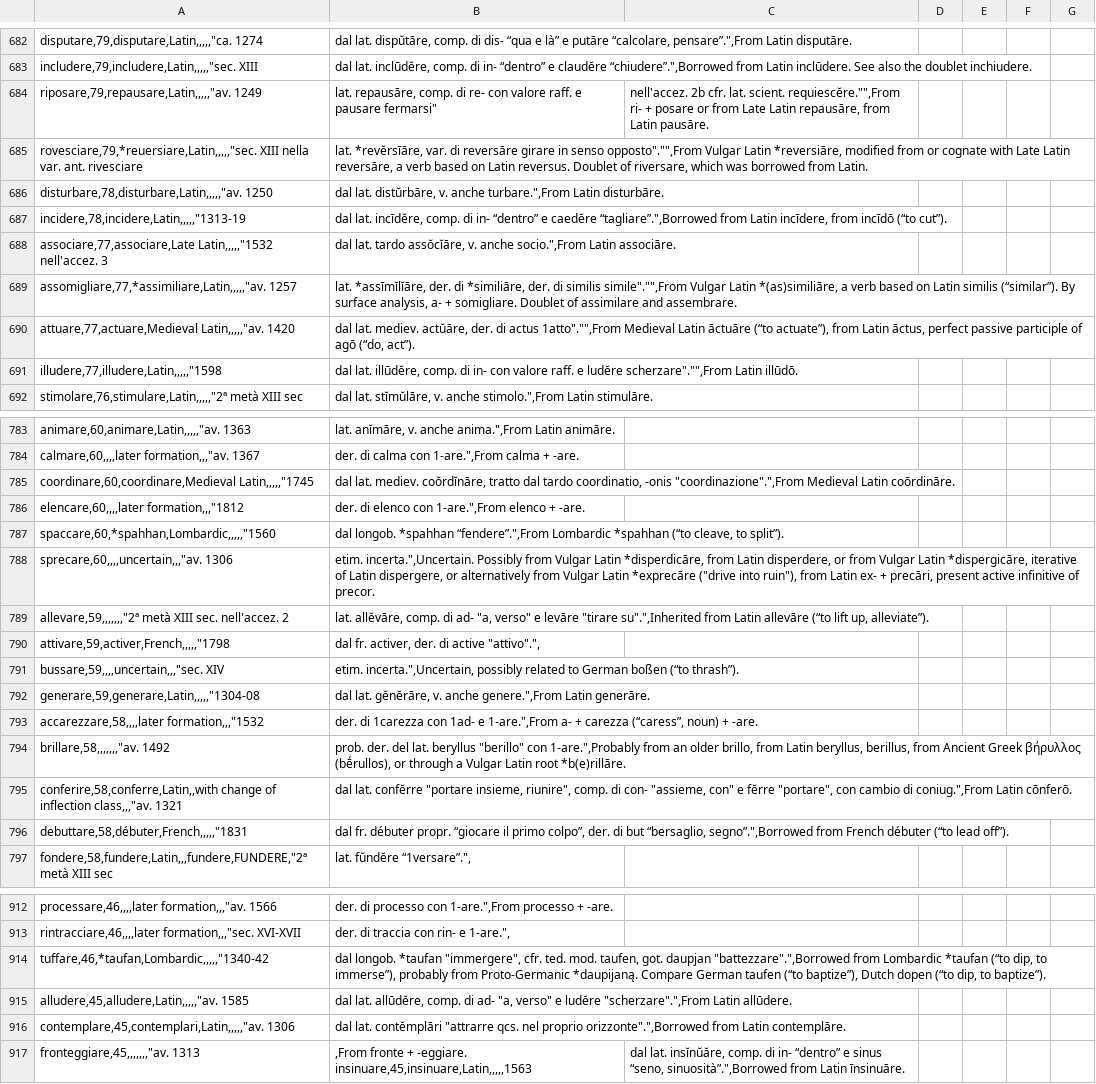
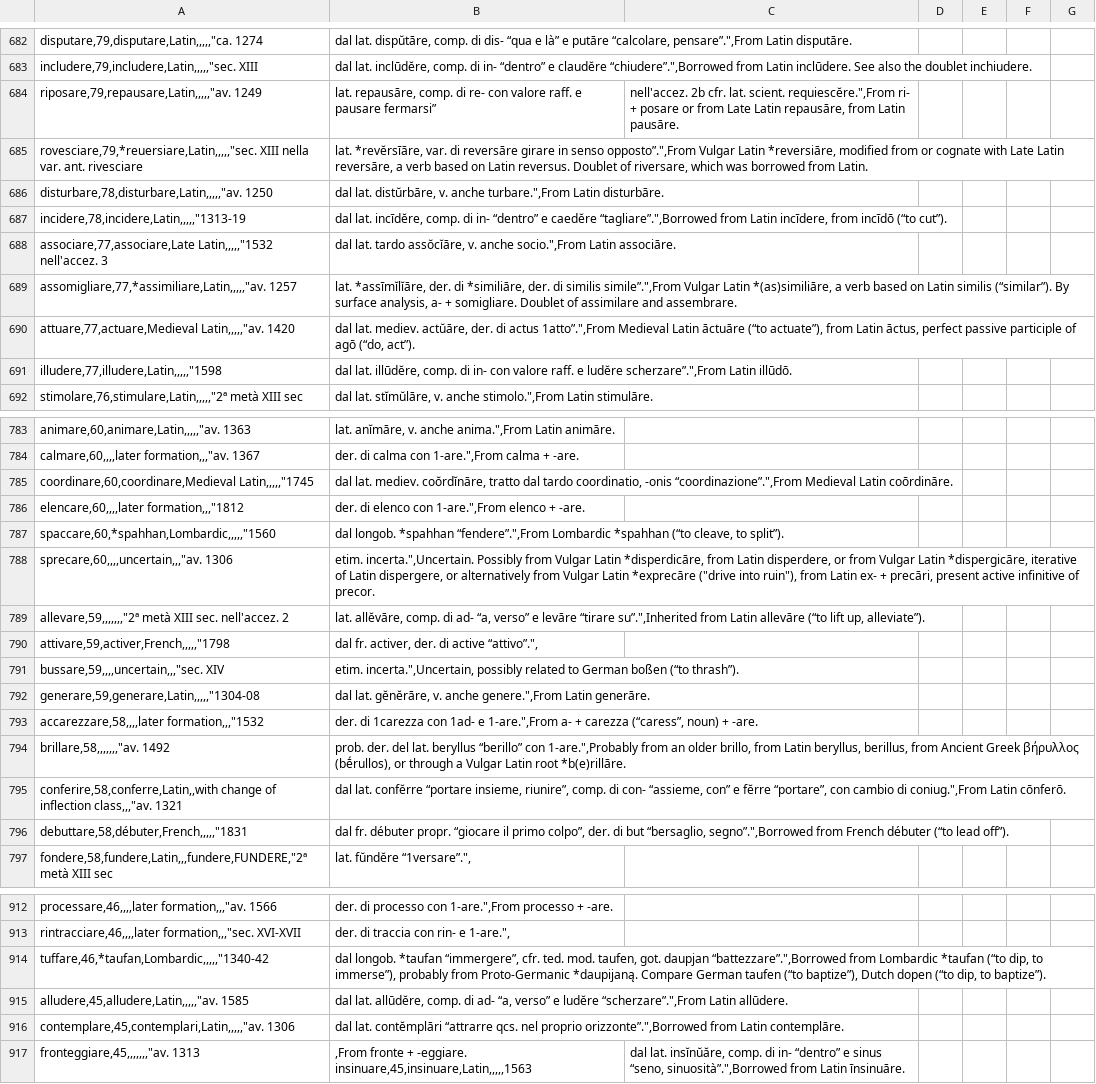
Before and after one commit to matteo-pellegrini/LeFFI, a CSV file: LeFFI_lexemes.csv, drawn as a sheet; only a part is shown, gaps mark what is left out; the diff covers the shown part only; the diff names each change by its address in the sheet, - before the commit and + after, or states it on an @@ line.

```diff
--- a/LeFFI_lexemes.csv
+++ b/LeFFI_lexemes.csv
-B684: …e pausare fermarsi"
+B684: …e pausare fermarsi”
-C684: …lat. scient. requiescĕre."",From ri- +…
+C684: …lat. scient. requiescĕre.",From ri- +…
-B685: …in senso opposto"."",From Vulgar Latin…
+B685: …in senso opposto”.",From Vulgar Latin…
-B689: …di similis simile"."",From Vulgar Latin…
+B689: …di similis simile”.",From Vulgar Latin…
-B690: …di actus 1atto"."",From Medieval Latin…
+B690: …di actus 1atto”.",From Medieval Latin…
-B691: …e ludĕre scherzare"."",From Latin illūdō.
+B691: …e ludĕre scherzare”.",From Latin illūdō.
-B785: …coordinatio, -onis "coordinazione".",From Medieval Latin…
+B785: …coordinatio, -onis “coordinazione”.",From Medieval Latin…
-B789: …di ad- "a, verso" e levāre "tirare su".",Inherited from Latin…
+B789: …di ad- “a, verso” e levāre “tirare su”.",Inherited from Latin…
-B790: dal fr. activer, der. di active "attivo".",
+B790: dal fr. activer, der. di active “attivo”.",
-B794: …lat. beryllus "berillo" con 1-are.",Probably…
+B794: …lat. beryllus “berillo” con 1-are.",Probably…
-B795: …lat. confĕrre "portare insieme, riunire", comp. di con- "assieme, con" e fĕrre "portare", con cambio…
+B795: …lat. confĕrre “portare insieme, riunire”, comp. di con- “assieme, con” e fĕrre “portare”, con cambio…
-B914: …longob. *taufan "immergere", cfr. ted. mod. taufen, got. daupjan "battezzare".",Borrowed from Lombardic…
+B914: …longob. *taufan “immergere”, cfr. ted. mod. taufen, got. daupjan “battezzare”.",Borrowed from Lombardic…
-B915: …di ad- "a, verso" e ludĕre "scherzare".",From Latin allūdere.
+B915: …di ad- “a, verso” e ludĕre “scherzare”.",From Latin allūdere.
-B916: …lat. contĕmplāri "attrarre qcs. nel proprio orizzonte".",Borrowed from Latin…
+B916: …lat. contĕmplāri “attrarre qcs. nel proprio orizzonte”.",Borrowed from Latin…
```
Also changed, not shown: 85 edited cells elsewhere in this file.
